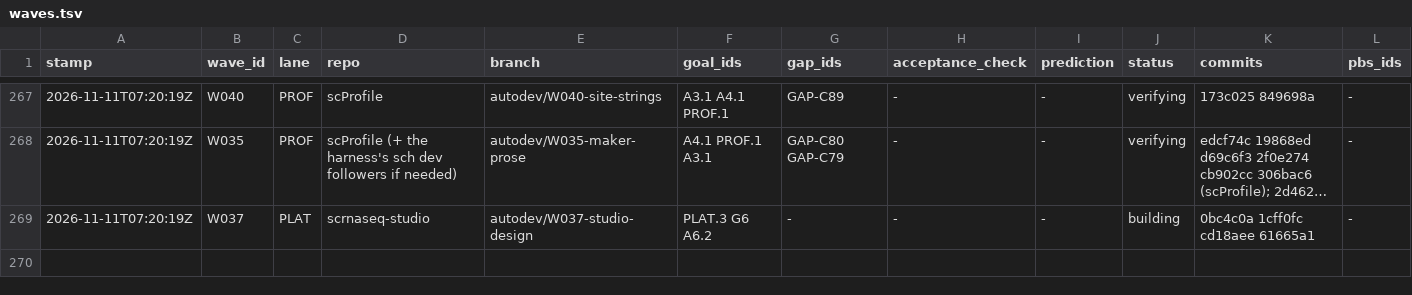
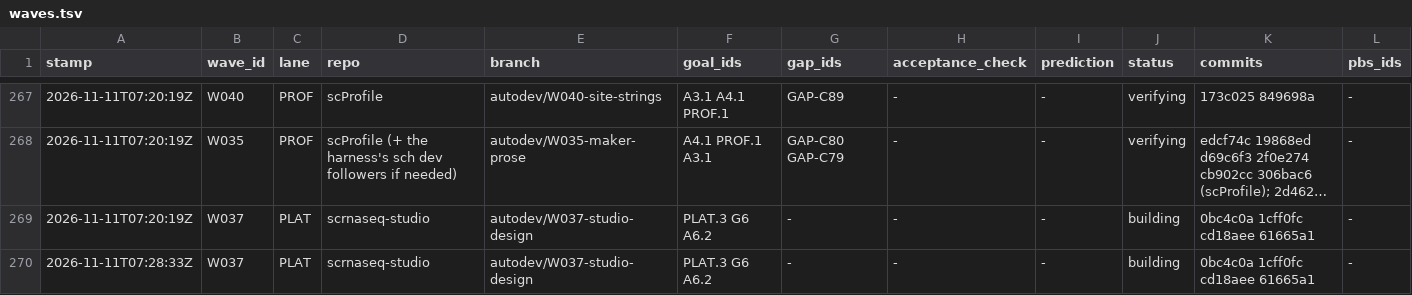
Before and after one commit to JiaenLin/single-cell-harness, a TSV file: autodev/ledger/waves.tsv, drawn as a sheet; only a part is shown, gaps mark what is left out; long unchanged cells end in …; rows hold the shown columns only; the diff names each change by its address in the sheet, - before the commit and + after, or states it on an @@ line.

```diff
--- a/autodev/ledger/waves.tsv
+++ b/autodev/ledger/waves.tsv
+row 270: 2026-11-11T07:28:33Z | W037 | PLAT | scrnaseq-studio | autodev/W037-studio-design | PLAT.3 G6 A6.2 | - | - | - | building | 0bc4c0a 1cff0fc cd18aee 61665a1 | -
```
Also changed, not shown: autodev/ledger/decisions.tsv, 6 other files.
